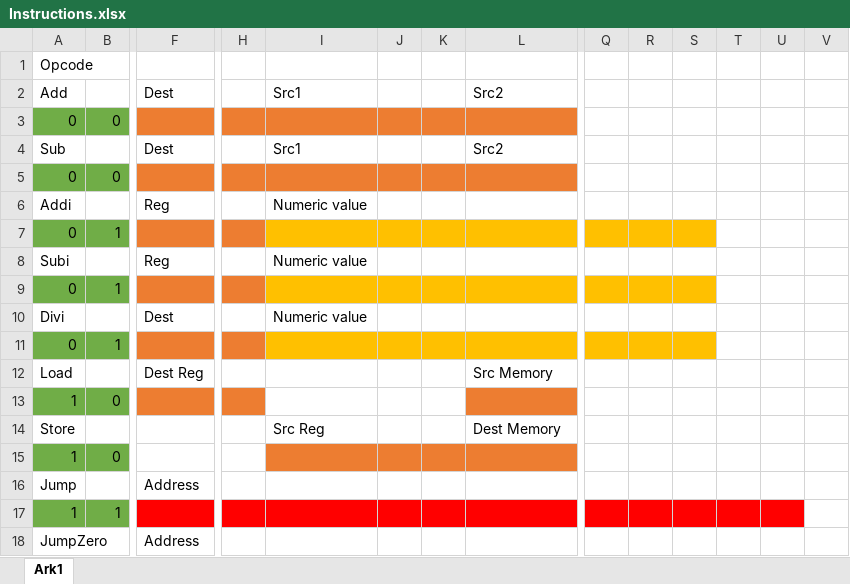
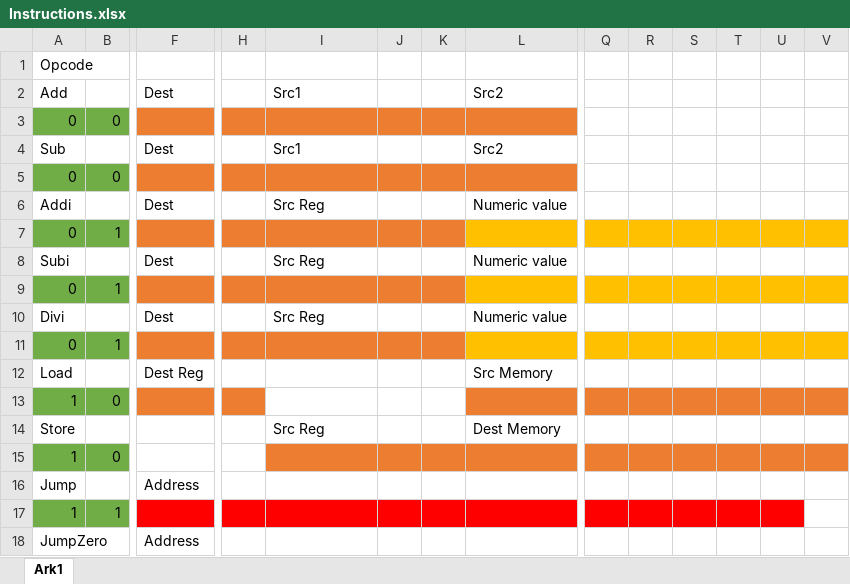
Before and after one commit to Okami1/Computersystemer, an Excel workbook: Instructions.xlsx, sheet Ark1, drawn as a sheet; only a part is shown, gaps mark what is left out; values as stored, in another font and other column widths than the file's, no borders; removed rows and columns are numbered as before the commit, all else as after; rows hold the shown columns only; the diff names each change by its address in the sheet, - before the commit and + after, or states it on an @@ line.

```diff
--- a/Instructions.xlsx (sheet Ark1)
+++ b/Instructions.xlsx (sheet Ark1)
-row 6: Addi |  | Reg |  | Numeric value
+row 6: Addi |  | Dest |  | Src Reg |  |  | Numeric value
-I7:K7 fill: #FFC000
+I7:K7 fill: #ED7D31
-T7:V7 fill: none
+T7:V7 fill: #FFC000
-row 8: Subi |  | Reg |  | Numeric value
+row 8: Subi |  | Dest |  | Src Reg |  |  | Numeric value
-I9:K9 fill: #FFC000
+I9:K9 fill: #ED7D31
-T9:V9 fill: none
+T9:V9 fill: #FFC000
-I10: Numeric value
+I10: Src Reg
-L10: (empty)
+L10: Numeric value
-I11:K11 fill: #FFC000
+I11:K11 fill: #ED7D31
-T11:V11 fill: none
+T11:V11 fill: #FFC000
-Q13:V13 fill: none
+Q13:V13 fill: #ED7D31
-Q15:V15 fill: none
+Q15:V15 fill: #ED7D31
```
Also changed, not shown: 15 other files.
